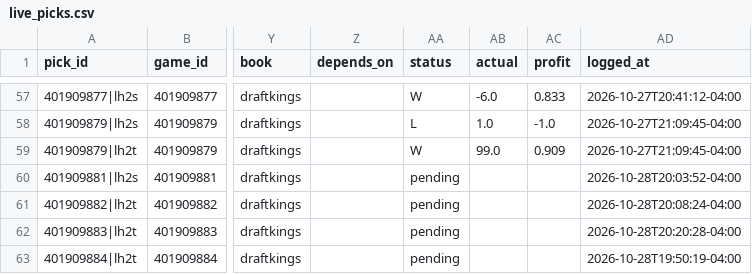
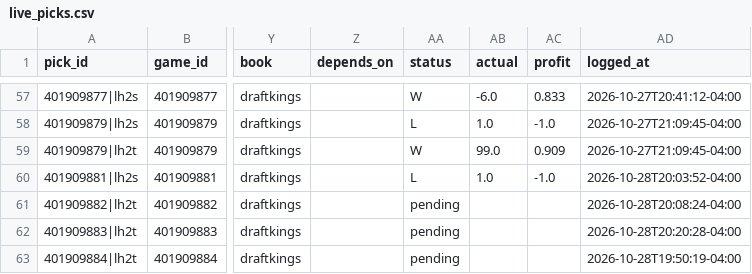
Before and after one commit to WallStreetQ/nba-model, a CSV file: model/live_picks.csv, drawn as a sheet; only a part is shown, gaps mark what is left out; the diff names each change by its address in the sheet, - before the commit and + after, or states it on an @@ line.

```diff
--- a/model/live_picks.csv
+++ b/model/live_picks.csv
-AA60 (status): pending
+AA60 (status): L
-AB60 (actual): (empty)
+AB60 (actual): 1.0
-AC60 (profit): (empty)
+AC60 (profit): -1.0
```
Also changed, not shown: model/halftime_log.csv.
